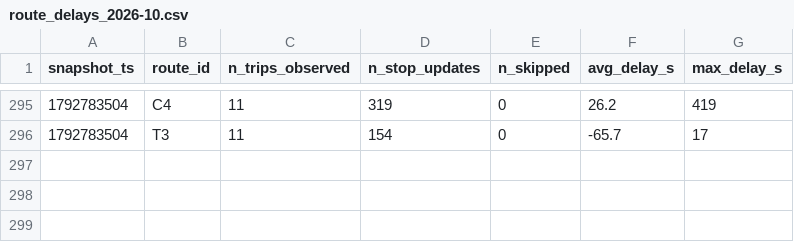
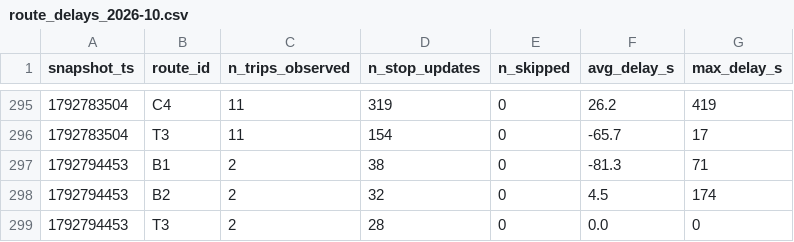
Before and after one commit to adam-hassen-Bi/smart-mobility-lemans-TD2, a CSV file: data/history/route_delays_2026-10.csv, drawn as a sheet; only a part is shown, gaps mark what is left out.

```diff
--- a/data/history/route_delays_2026-10.csv
+++ b/data/history/route_delays_2026-10.csv
@@ -296 +296,4 @@ snapshot_ts,route_id,n_trips_observed,n_stop_updates,n_skipped,avg_delay_s,max_d
 1792783504,T3,11,154,0,-65.7,17
+1792794453,B1,2,38,0,-81.3,71
+1792794453,B2,2,32,0,4.5,174
+1792794453,T3,2,28,0,0.0,0
```
Also changed, not shown: 2 other files.
